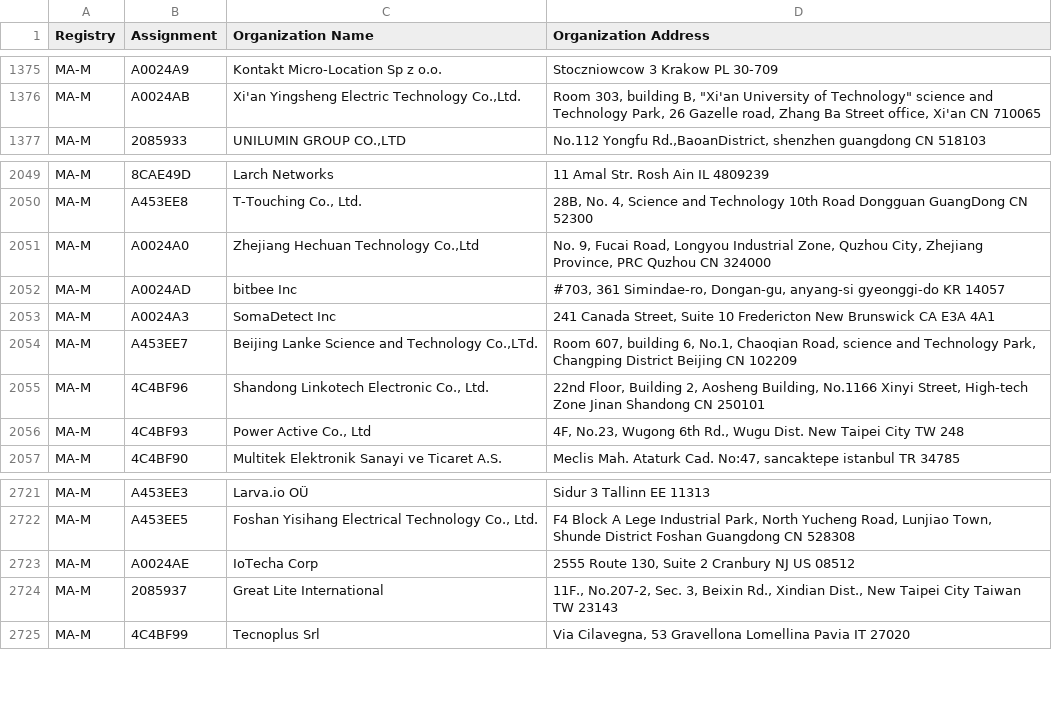
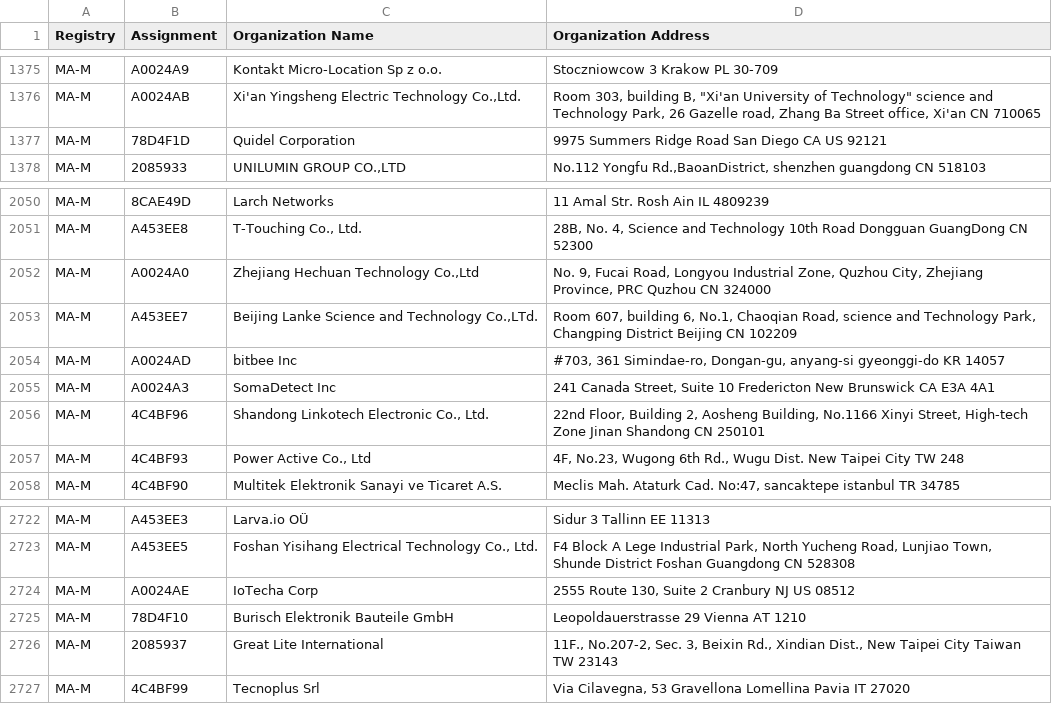
Before and after one commit to hdm/mac-ages, a CSV file: data/ieee/mam.csv, drawn as a sheet; only a part is shown, gaps mark what is left out.

```diff
--- a/data/ieee/mam.csv
+++ b/data/ieee/mam.csv
@@ -1376,2 +1376,3 @@ MA-M,A0024A9,Kontakt Micro-Location Sp z o.o.,Stoczniowcow 3 Krakow  PL 30-709
 MA-M,A0024AB,"Xi'an Yingsheng Electric Technology Co.,Ltd.","Room 303, building B, ""Xi'an University of Technology"" science and Technology Park, 26 Gazelle road, Zhang Ba Street office, Xi'an  CN 710065 "
+MA-M,78D4F1D,Quidel Corporation,9975 Summers Ridge Road San Diego CA US 92121
 MA-M,2085933,"UNILUMIN GROUP CO.,LTD","No.112 Yongfu Rd.,BaoanDistrict, shenzhen guangdong CN 518103 "
@@ -2051,5 +2052,5 @@ MA-M,A453EE8,"T-Touching Co., Ltd.","28B, No. 4, Science and Technology 10th Roa
 MA-M,A0024A0,"Zhejiang Hechuan Technology Co.,Ltd","No. 9, Fucai Road, Longyou Industrial Zone, Quzhou City, Zhejiang Province, PRC Quzhou  CN 324000 "
+MA-M,A453EE7,"Beijing Lanke Science and Technology Co.,LTd.","Room 607, building 6, No.1, Chaoqian Road, science and Technology Park, Changping District Beijing   CN 102209 "
 MA-M,A0024AD,bitbee Inc,"#703, 361 Simindae-ro, Dongan-gu, anyang-si gyeonggi-do KR 14057 "
 MA-M,A0024A3,SomaDetect Inc,"241 Canada Street, Suite 10  Fredericton New Brunswick CA E3A 4A1 "
-MA-M,A453EE7,"Beijing Lanke Science and Technology Co.,LTd.","Room 607, building 6, No.1, Chaoqian Road, science and Technology Park, Changping District Beijing   CN 102209 "
 MA-M,4C4BF96,"Shandong Linkotech Electronic Co., Ltd.","22nd Floor, Building 2, Aosheng Building, No.1166 Xinyi Street, High-tech Zone Jinan Shandong CN 250101 "
@@ -2723,2 +2724,3 @@ MA-M,A453EE5,"Foshan Yisihang Electrical Technology Co., Ltd.","F4 Block A Lege
 MA-M,A0024AE,IoTecha Corp,"2555 Route 130, Suite 2 Cranbury NJ US 08512 "
+MA-M,78D4F10,Burisch Elektronik Bauteile GmbH,Leopoldauerstrasse 29 Vienna  AT 1210
 MA-M,2085937,Great Lite International,"11F., No.207-2, Sec. 3, Beixin Rd., Xindian Dist., New Taipei City Taiwan TW 23143 "
```
Also changed, not shown: data/ieee/oui36.csv, 3 other files.
